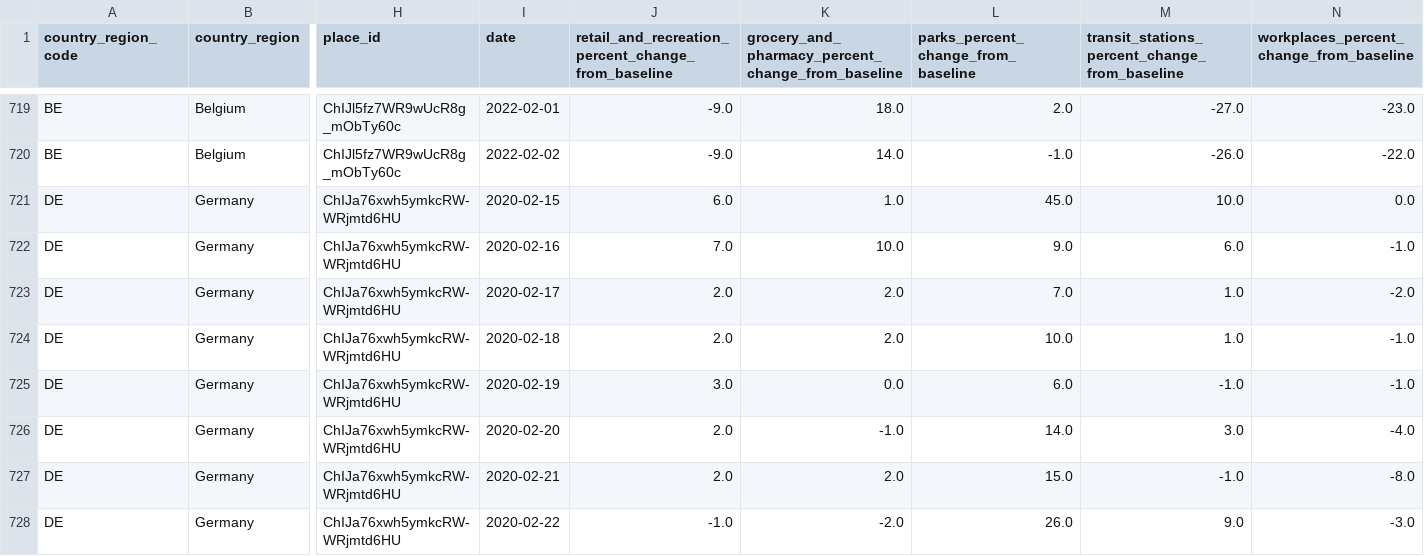
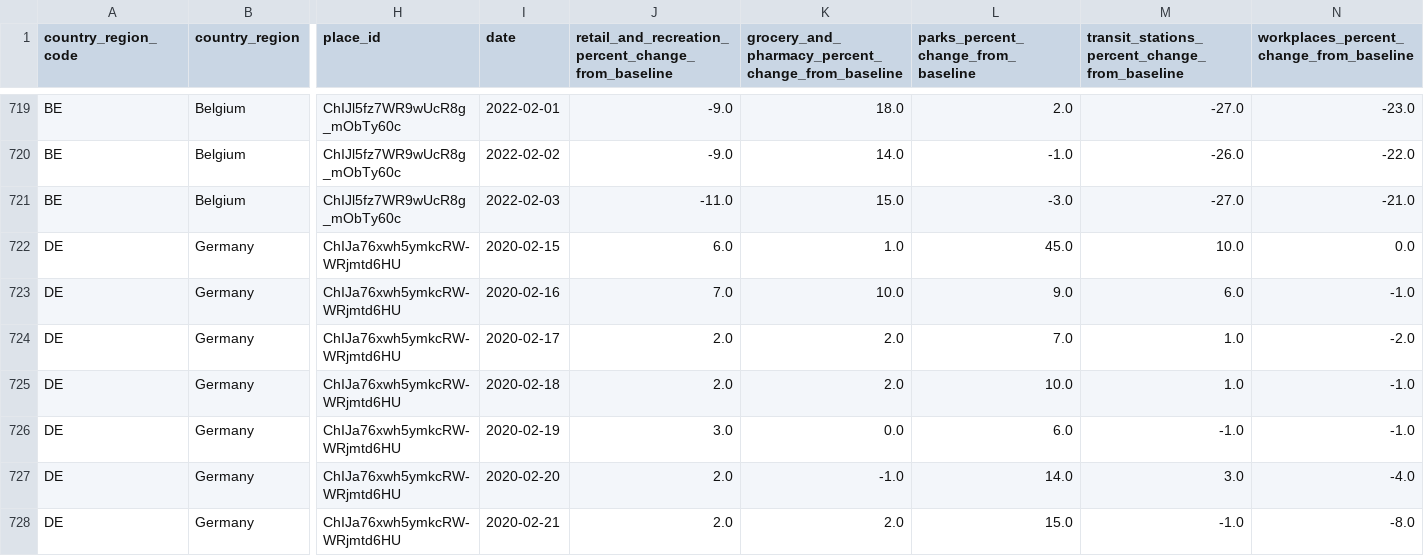
Before and after one commit to pschaus/covidatabe, a CSV file: static/csv/google_mobility_report_eu.csv, drawn as a sheet; only a part is shown, gaps mark what is left out; the shorter side is filled out with more unchanged rows; rows hold the shown columns only; the diff covers the shown part only; the diff names each change by its address in the sheet, - before the commit and + after, or states it on an @@ line.

```diff
--- a/static/csv/google_mobility_report_eu.csv
+++ b/static/csv/google_mobility_report_eu.csv
+row 721: BE | Belgium | ChIJl5fz7WR9wUcR8g_mObTy60c | 2022-02-03 | -11.0 | 15.0 | -3.0 | -27.0 | -21.0
```
Also changed, not shown: 9 added rows elsewhere in this file, 9 other files.
